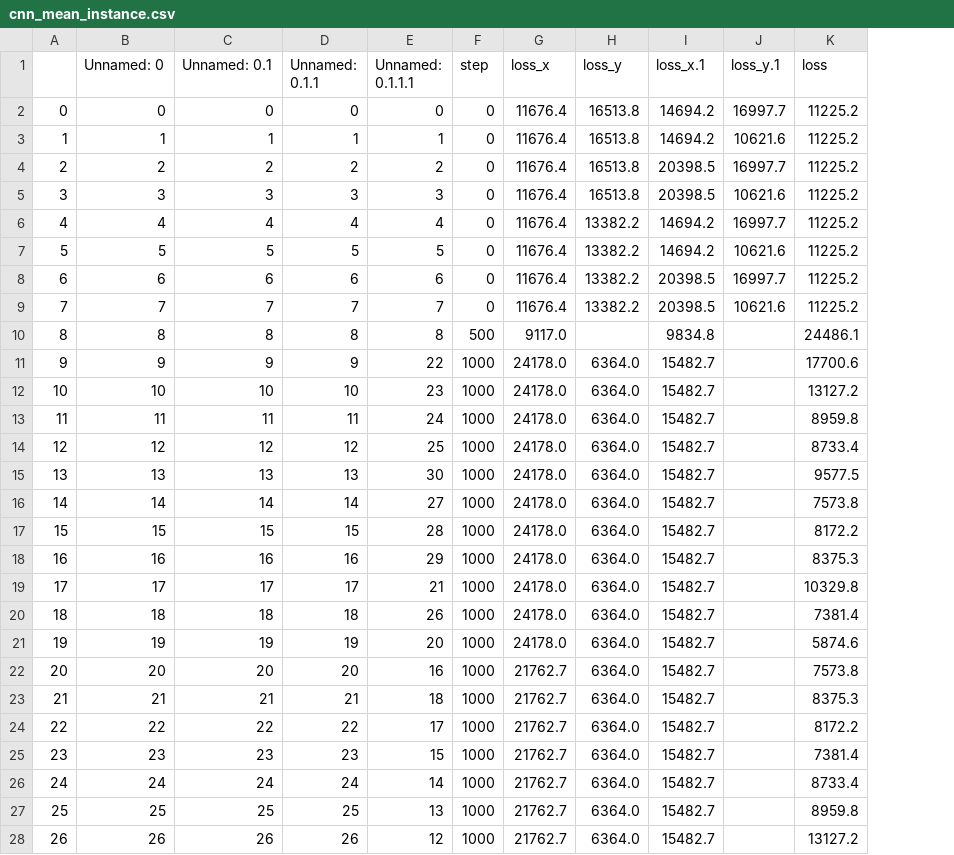
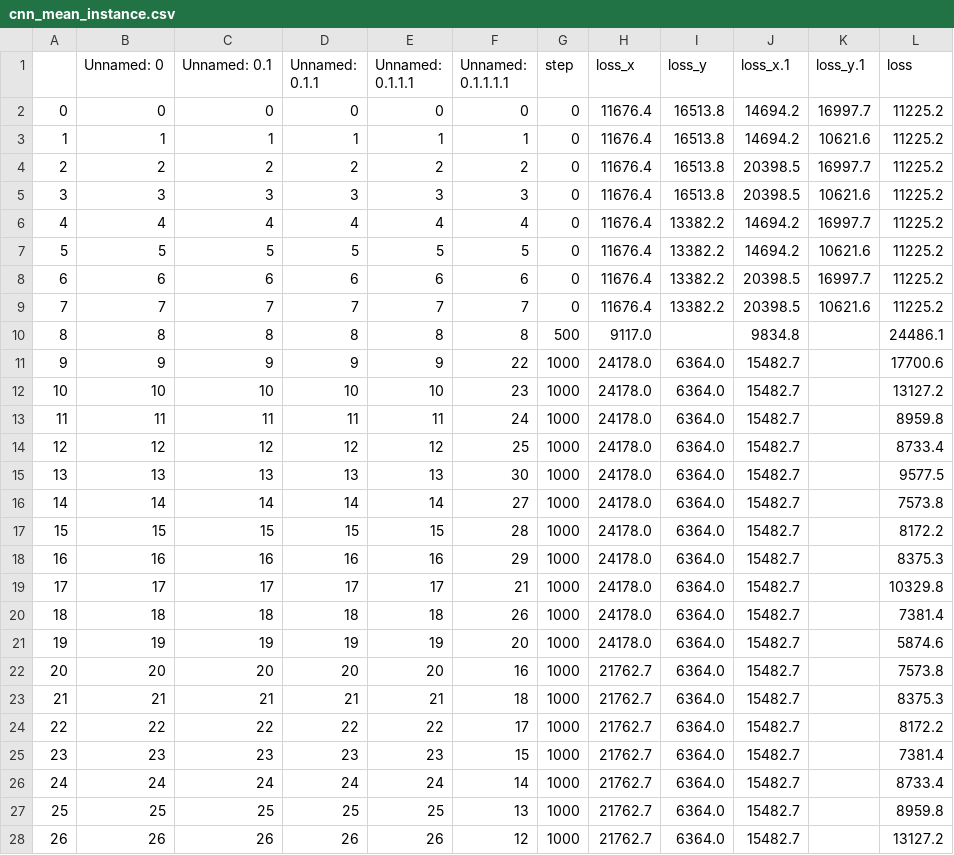
Before and after one commit to jelle641/analyse_pydreamer, a CSV file: data/cnn_mean_instance.csv, drawn as a sheet; only a part is shown; the diff covers the shown part only; the diff names each change by its address in the sheet, - before the commit and + after, or states it on an @@ line.

```diff
--- a/data/cnn_mean_instance.csv
+++ b/data/cnn_mean_instance.csv
+column F (Unnamed: 0.1.1.1.1), rows 2-28: 0 | 1 | 2 | 3 | 4 | 5 | 6 | 7 | 8 | 22 | 23 | 24 | 25 | 30 | 27 | 28 | 29 | 21 | 26 | 20 | 16 | 18 | 17 | 15 | 14 | 13 | 12
-E11 (Unnamed: 0.1.1.1): 22
+E11 (Unnamed: 0.1.1.1): 9
-E12 (Unnamed: 0.1.1.1): 23
+E12 (Unnamed: 0.1.1.1): 10
-E13 (Unnamed: 0.1.1.1): 24
+E13 (Unnamed: 0.1.1.1): 11
-E14 (Unnamed: 0.1.1.1): 25
+E14 (Unnamed: 0.1.1.1): 12
-E15 (Unnamed: 0.1.1.1): 30
+E15 (Unnamed: 0.1.1.1): 13
-E16 (Unnamed: 0.1.1.1): 27
+E16 (Unnamed: 0.1.1.1): 14
-E17 (Unnamed: 0.1.1.1): 28
+E17 (Unnamed: 0.1.1.1): 15
-E18 (Unnamed: 0.1.1.1): 29
+E18 (Unnamed: 0.1.1.1): 16
-E19 (Unnamed: 0.1.1.1): 21
+E19 (Unnamed: 0.1.1.1): 17
-E20 (Unnamed: 0.1.1.1): 26
+E20 (Unnamed: 0.1.1.1): 18
-E21 (Unnamed: 0.1.1.1): 20
+E21 (Unnamed: 0.1.1.1): 19
-E22 (Unnamed: 0.1.1.1): 16
+E22 (Unnamed: 0.1.1.1): 20
-E23 (Unnamed: 0.1.1.1): 18
+E23 (Unnamed: 0.1.1.1): 21
-E24 (Unnamed: 0.1.1.1): 17
+E24 (Unnamed: 0.1.1.1): 22
-E25 (Unnamed: 0.1.1.1): 15
+E25 (Unnamed: 0.1.1.1): 23
-E26 (Unnamed: 0.1.1.1): 14
+E26 (Unnamed: 0.1.1.1): 24
-E27 (Unnamed: 0.1.1.1): 13
+E27 (Unnamed: 0.1.1.1): 25
-E28 (Unnamed: 0.1.1.1): 12
+E28 (Unnamed: 0.1.1.1): 26
```
Also changed, not shown: 35 edited cells elsewhere in this file, data/cnn_mean_only.csv, data/dreamer_normal.csv, 6 other files.
